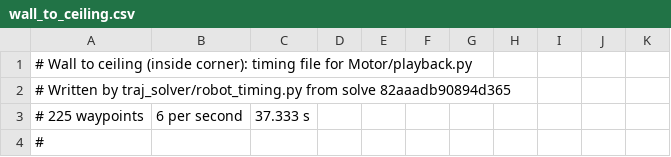
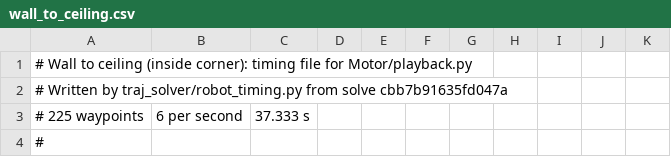
Before and after one commit to peng-jerry/MWC_Worm, a CSV file: traj_solver/timings/wall_to_ceiling.csv, drawn as a sheet; only a part is shown.

```diff
--- a/traj_solver/timings/wall_to_ceiling.csv
+++ b/traj_solver/timings/wall_to_ceiling.csv
@@ -1,3 +1,3 @@
 # Wall to ceiling (inside corner): timing file for Motor/playback.py
-# Written by traj_solver/robot_timing.py from solve 82aaadb90894d365
+# Written by traj_solver/robot_timing.py from solve cbb7b91635fd047a
 # 225 waypoints, 6 per second, 37.333 s
```
Also changed, not shown: traj_solver/timings/floor_to_wall.csv, traj_solver/timings/outside.csv, 11 other files.
